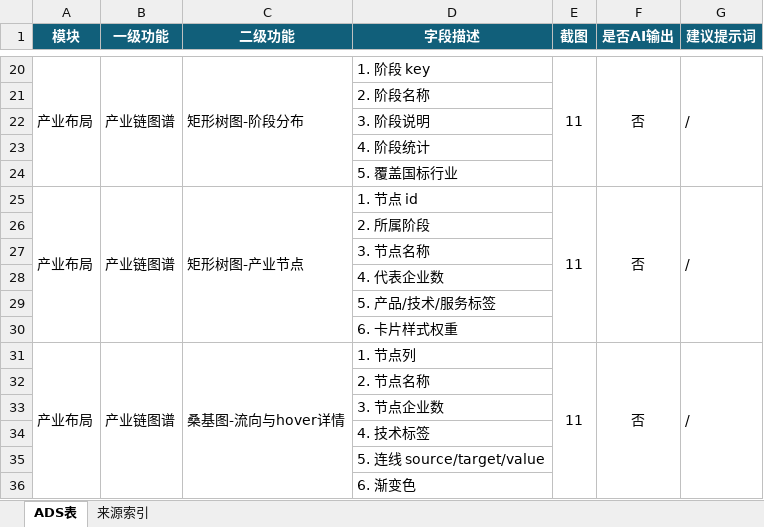
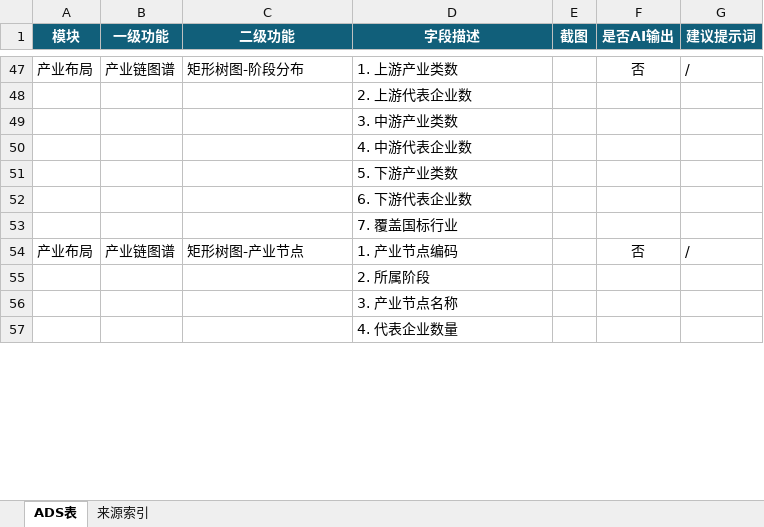
Before and after one commit to Tre-Liu/XuetangX-JobCenter, an Excel workbook: V1.0需求（2026.6.11）/官方数据/【ADS】产业布局-产业链图谱数据源梳理_字段拆分版.xlsx, sheet ADS表, drawn as a sheet; only a part is shown, gaps mark what is left out; the shorter side is filled out with more unchanged rows; values as stored, in another font and other column widths than the file's, no borders; removed rows and columns are numbered as before the commit, all else as after; the diff covers the shown part only; the diff names each change by its address in the sheet, - before the commit and + after, or states it on an @@ line.

```diff
--- a/V1.0需求（2026.6.11）/官方数据/【ADS】产业布局-产业链图谱数据源梳理_字段拆分版.xlsx (sheet ADS表)
+++ b/V1.0需求（2026.6.11）/官方数据/【ADS】产业布局-产业链图谱数据源梳理_字段拆分版.xlsx (sheet ADS表)
-A20:A24 merged
-B20:B24 merged
-C20:C24 merged
-D47 (字段描述): 1. 阶段 key
+D47 (字段描述): 1. 上游产业类数
-E47 (截图): 11
+E47 (截图): (empty)
-E20:E24 merged
-F20:F24 merged
-G20:G24 merged
-D48 (字段描述): 2. 阶段名称
+D48 (字段描述): 2. 上游代表企业数
-D49 (字段描述): 3. 阶段说明
+D49 (字段描述): 3. 中游产业类数
-D50 (字段描述): 4. 阶段统计
+D50 (字段描述): 4. 中游代表企业数
-D51 (字段描述): 5. 覆盖国标行业
+D51 (字段描述): 5. 下游产业类数
+row 52:  |  |  | 6. 下游代表企业数
+row 53:  |  |  | 7. 覆盖国标行业
-A25:A30 merged
-B25:B30 merged
-C25:C30 merged
-D54 (字段描述): 1. 节点 id
+D54 (字段描述): 1. 产业节点编码
-E54 (截图): 11
+E54 (截图): (empty)
-E25:E30 merged
-F25:F30 merged
-G25:G30 merged
-D56 (字段描述): 3. 节点名称
+D56 (字段描述): 3. 产业节点名称
-row 28:  |  |  | 4. 代表企业数
-row 29:  |  |  | 5. 产品/技术/服务标签
-row 30:  |  |  | 6. 卡片样式权重
-row 31: 产业布局 | 产业链图谱 | 桑基图-流向与hover详情 | 1. 节点列 | 11 | 否 | /
-row 32:  |  |  | 2. 节点名称
-row 33:  |  |  | 3. 节点企业数
-row 34:  |  |  | 4. 技术标签
-row 35:  |  |  | 5. 连线 source/target/value
-row 36:  |  |  | 6. 渐变色
```
Also changed, not shown: 98 added rows, 7 removed rows, 189 edited cells and merged cells elsewhere in this sheet, sheet 来源索引, V1.0需求（2026.6.11）/官方数据/DW_专业建设数据模型设计_岗位所属行业更新.xlsx, outputs/data-model-design-20260622/专业建设数据模型设计.xlsx, 18 other files.
